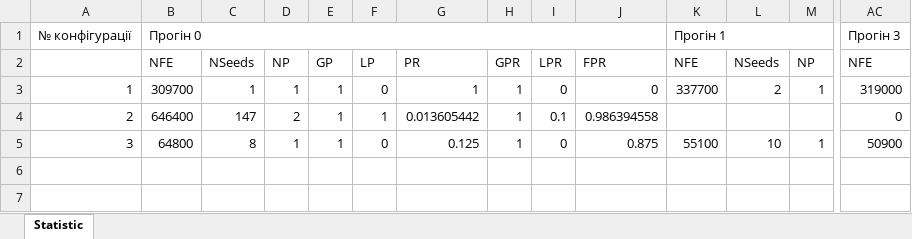
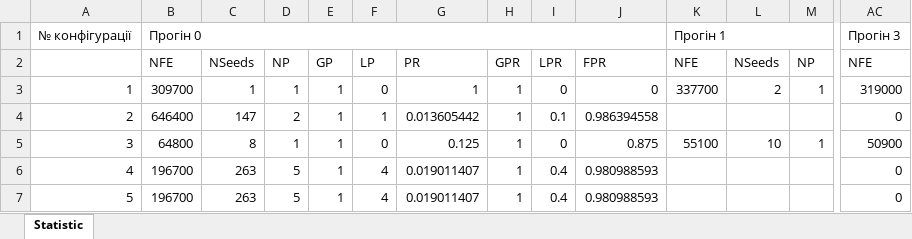
Before and after one commit to ADobrianskiy/evol-programming, an Excel workbook: out/dimension_1/rastrigin/stat.xlsx, sheet Statistic, drawn as a sheet; only a part is shown, gaps mark what is left out; values as stored, in another font and other column widths than the file's, no borders; rows hold the shown columns only; the diff names each change by its address in the sheet, - before the commit and + after, or states it on an @@ line.

```diff
--- a/out/dimension_1/rastrigin/stat.xlsx (sheet Statistic)
+++ b/out/dimension_1/rastrigin/stat.xlsx (sheet Statistic)
+row 6: 4 | 196700 | 263 | 5 | 1 | 4 | 0.019011407 | 1 | 0.4 | 0.980988593 |  |  |  | 0
+row 7: 5 | 196700 | 263 | 5 | 1 | 4 | 0.019011407 | 1 | 0.4 | 0.980988593 |  |  |  | 0
```
Also changed, not shown: out/dimension_1/d6/stat.xlsx, out/dimension_2/f24/stat.xlsx, 25 other files.
